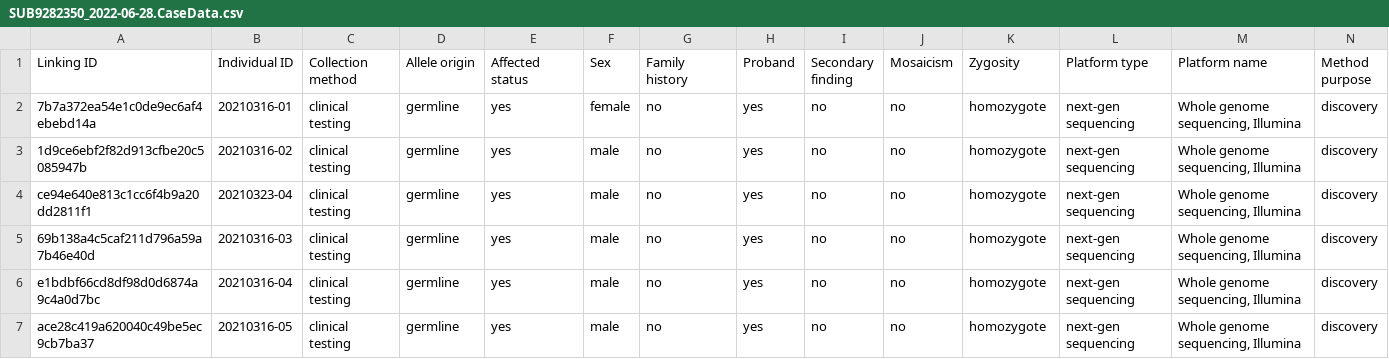
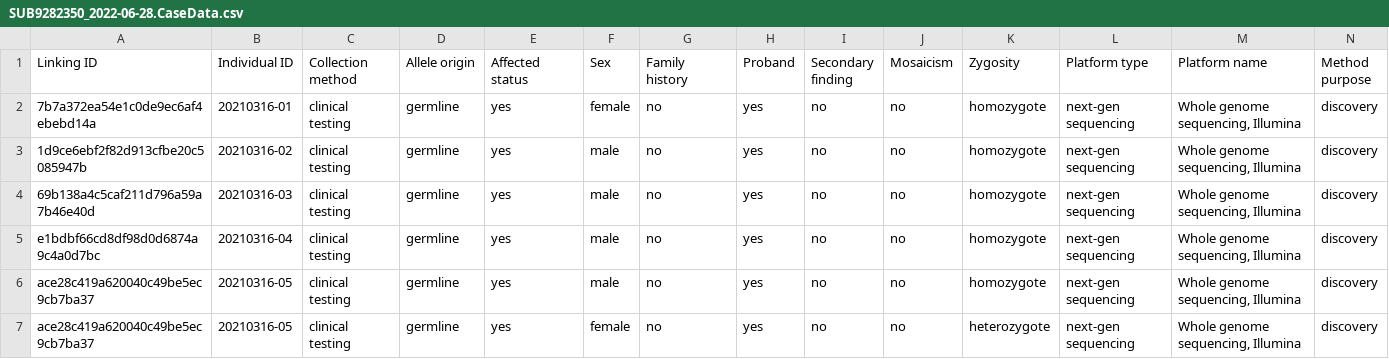
Before and after one commit to Clinical-Genomics/preClinVar, a CSV file: preClinVar/demo/SUB9282350_2022-06-28.CaseData.csv, drawn as a sheet; only a part is shown; removed rows and columns are numbered as before the commit, all else as after; rows hold the shown columns only; the diff names each change by its address in the sheet, - before the commit and + after, or states it on an @@ line.

Commit message:
Modify demo files accordingly

```diff
--- a/preClinVar/demo/SUB9282350_2022-06-28.CaseData.csv
+++ b/preClinVar/demo/SUB9282350_2022-06-28.CaseData.csv
-row 4: ce94e640e813c1cc6f4b9a20dd2811f1 | 20210323-04 | clinical testing | germline | yes | male | no | yes | no | no | homozygote | next-gen sequencing | Whole genome sequencing, Illumina | discovery
+row 7: ace28c419a620040c49be5ec9cb7ba37 | 20210316-05 | clinical testing | germline | yes | female | no | yes | no | no | heterozygote | next-gen sequencing | Whole genome sequencing, Illumina | discovery
```
Also changed, not shown: 4 other files.
